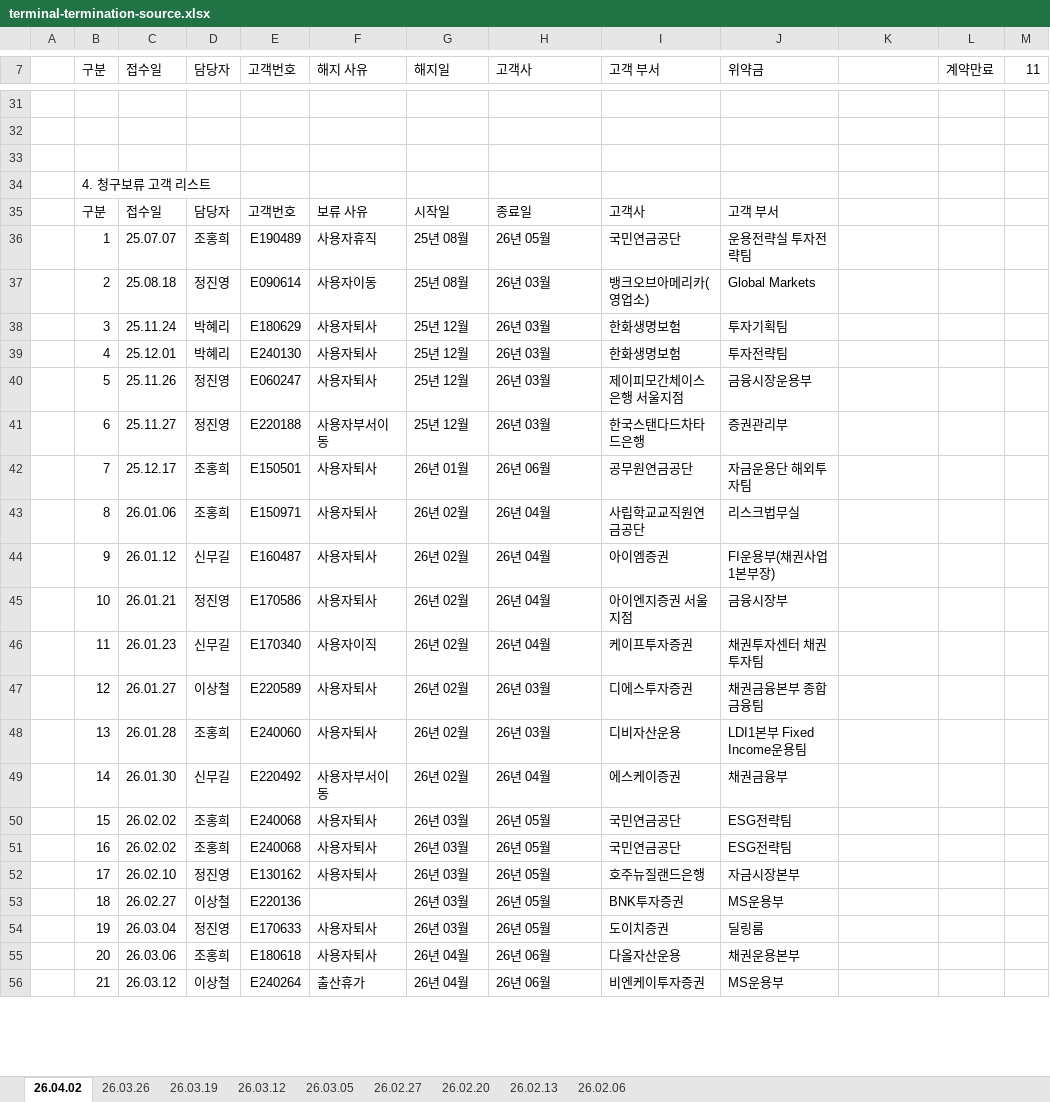
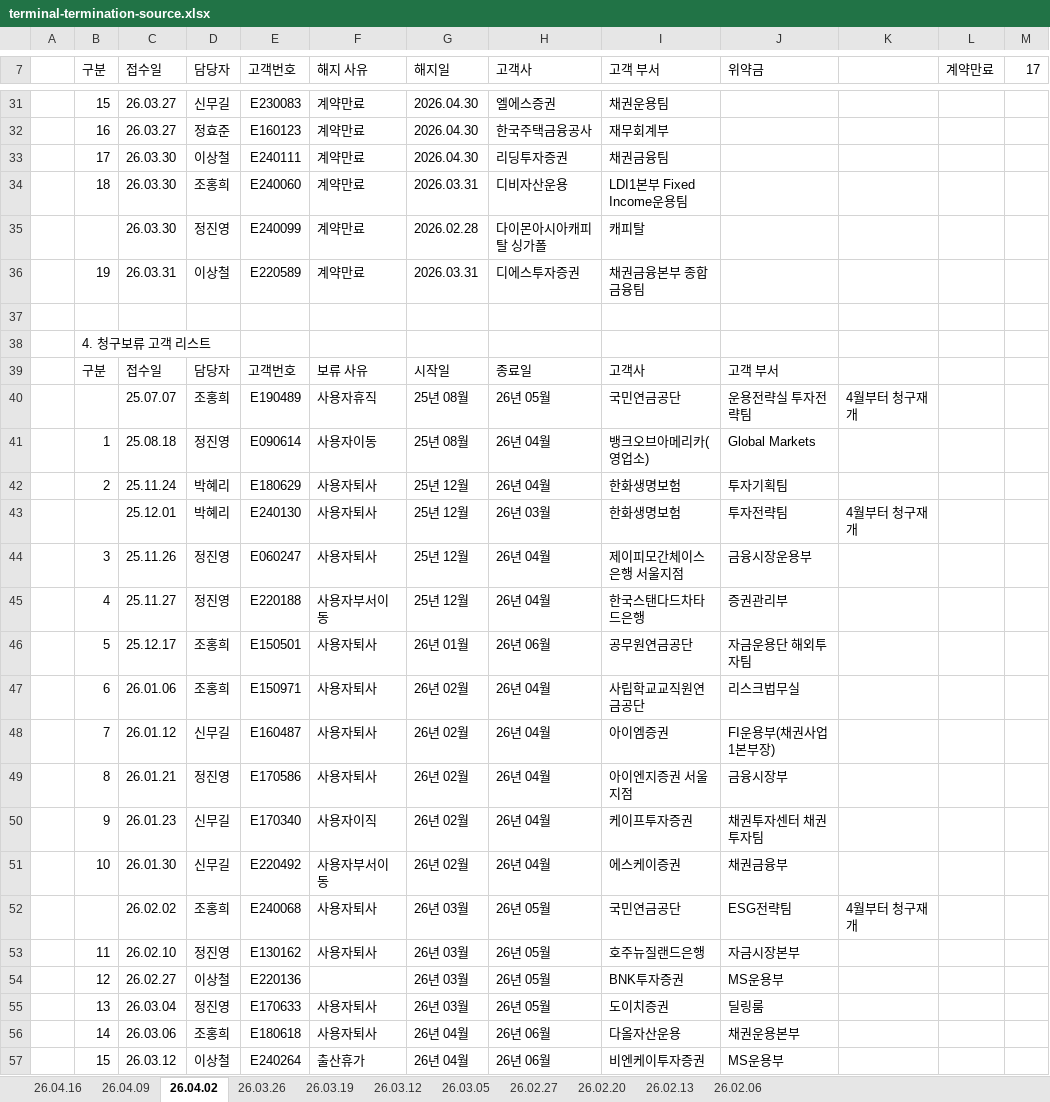
Before and after one commit to HYOJOONJEONG/Marketing-Dashboard, an Excel workbook: data/terminal-termination-source.xlsx, sheet 26.04.02, drawn as a sheet; only a part is shown, gaps mark what is left out; values as stored, in another font and other column widths than the file's, no cell formats; conditional formats not drawn; removed rows and columns are numbered as before the commit, all else as after; the diff covers the shown part only; the diff names each change by its address in the sheet, - before the commit and + after, or states it on an @@ line.

```diff
--- a/data/terminal-termination-source.xlsx (sheet 26.04.02)
+++ b/data/terminal-termination-source.xlsx (sheet 26.04.02)
+sheet tab: 26.04.16
+sheet tab: 26.04.09
-M7: 11
+M7: 17
-row 31: (empty)
+row 31:  | 15 | 26.03.27 | 신무길 | E230083 | 계약만료 | 2026.04.30 | 엘에스증권 | 채권운용팀
-row 32: (empty)
+row 32:  | 16 | 26.03.27 | 정효준 | E160123 | 계약만료 | 2026.04.30 | 한국주택금융공사 | 재무회계부
+row 33:  | 17 | 26.03.30 | 이상철 | E240111 | 계약만료 | 2026.04.30 | 리딩투자증권 | 채권금융팀
+row 34:  | 18 | 26.03.30 | 조홍희 | E240060 | 계약만료 | 2026.03.31 | 디비자산운용 | LDI1본부 Fixed Income운용팀
+row 35:  |  | 26.03.30 | 정진영 | E240099 | 계약만료 | 2026.02.28 | 다이몬아시아캐피탈 싱가폴 | 캐피탈
+row 36:  | 19 | 26.03.31 | 이상철 | E220589 | 계약만료 | 2026.03.31 | 디에스투자증권 | 채권금융본부 종합금융팀
-B40 (구분): 1
+B40 (구분): (empty)
-K40: (empty)
+K40: 4월부터 청구재개
-B41 (구분): 2
+B41 (구분): 1
-H41:H42 (고객사): 26년 03월
+H41:H42 (고객사): 26년 04월
-B42 (구분): 3
+B42 (구분): 2
-B43 (구분): 4
+B43 (구분): (empty)
-K43: (empty)
+K43: 4월부터 청구재개
-B44 (구분): 5
+B44 (구분): 3
-H44:H45 (고객사): 26년 03월
+H44:H45 (고객사): 26년 04월
-B45 (구분): 6
+B45 (구분): 4
-B46 (구분): 7
+B46 (구분): 5
-B47 (구분): 8
+B47 (구분): 6
-B48 (구분): 9
+B48 (구분): 7
-B49 (구분): 10
+B49 (구분): 8
-B50 (구분): 11
+B50 (구분): 9
-row 47:  | 12 | 26.01.27 | 이상철 | E220589 | 사용자퇴사 | 26년 02월 | 26년 03월 | 디에스투자증권 | 채권금융본부 종합금융팀
-row 48:  | 13 | 26.01.28 | 조홍희 | E240060 | 사용자퇴사 | 26년 02월 | 26년 03월 | 디비자산운용 | LDI1본부 Fixed Income운용팀
-B51 (구분): 14
+B51 (구분): 10
-B52 (구분): 15
+B52 (구분): (empty)
-K52: (empty)
+K52: 4월부터 청구재개
-row 51:  | 16 | 26.02.02 | 조홍희 | E240068 | 사용자퇴사 | 26년 03월 | 26년 05월 | 국민연금공단 | ESG전략팀
-B53 (구분): 17
+B53 (구분): 11
-B54 (구분): 18
+B54 (구분): 12
-B55 (구분): 19
+B55 (구분): 13
-B56 (구분): 20
+B56 (구분): 14
-B57 (구분): 21
+B57 (구분): 15
```
Also changed, not shown: 40 edited cells elsewhere in this sheet, cell formats, formulas that keep their value, 10 other files.
